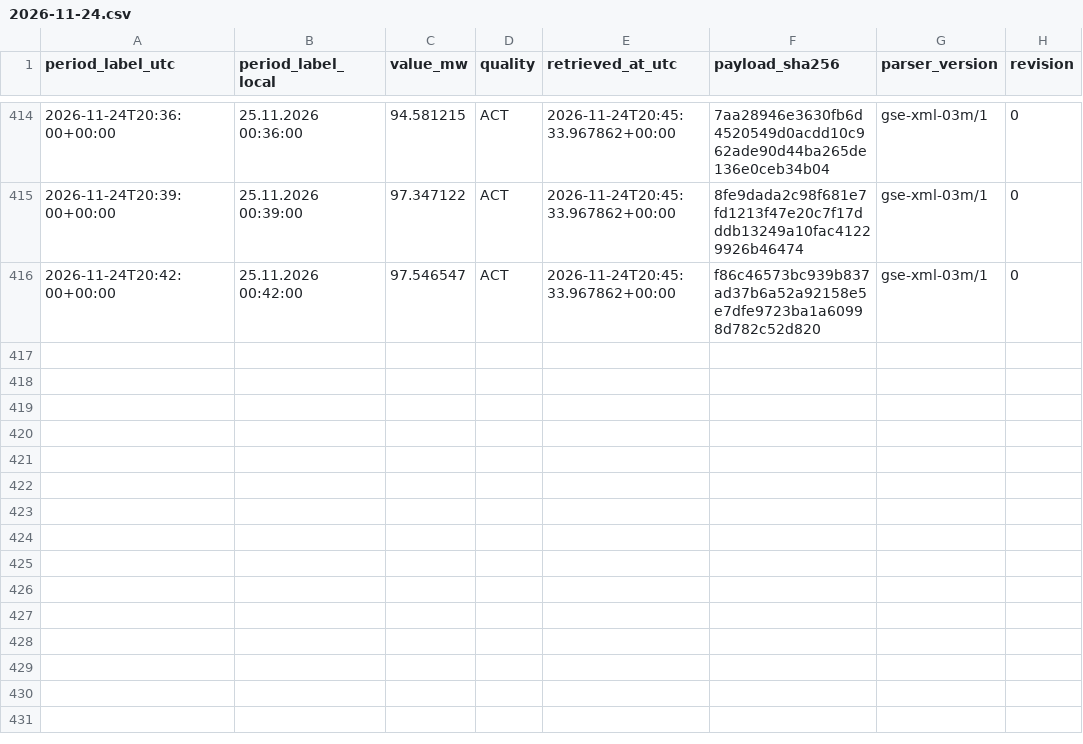
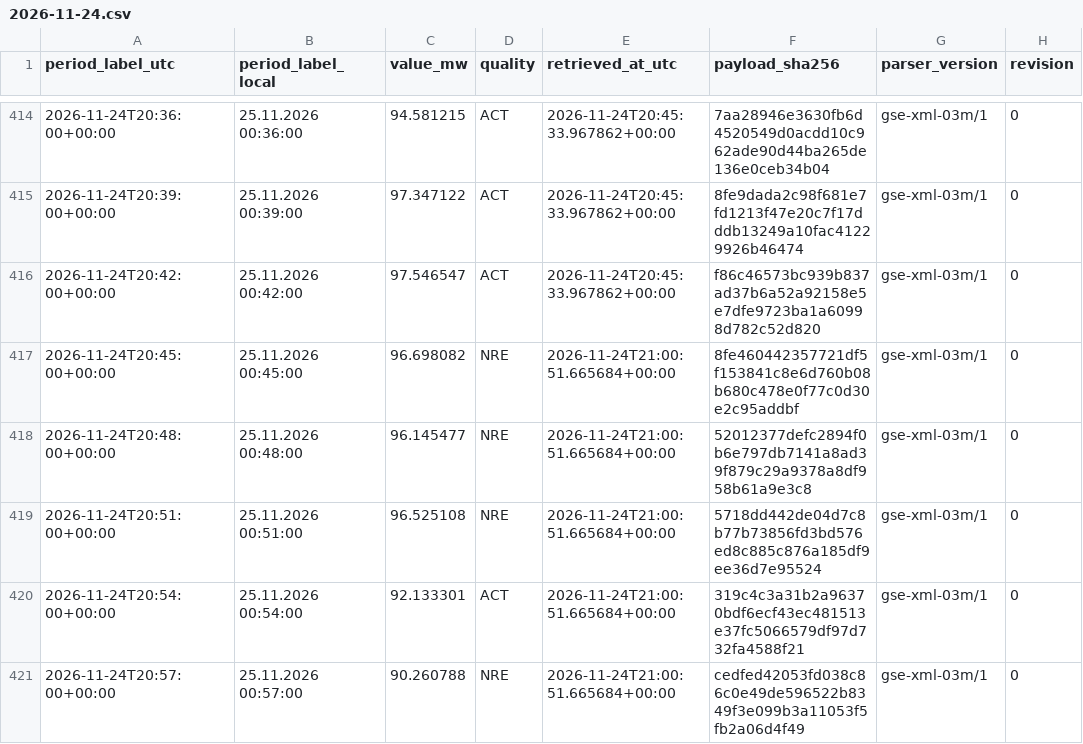
Before and after one commit to GiorgiKhorbaladze/Georgia-WindCast, a CSV file: gse/2026/11/2026-11-24.csv, drawn as a sheet; only a part is shown, gaps mark what is left out; the diff names each change by its address in the sheet, - before the commit and + after, or states it on an @@ line.

```diff
--- a/gse/2026/11/2026-11-24.csv
+++ b/gse/2026/11/2026-11-24.csv
+row 417: 2026-11-24T20:45:00+00:00 | 25.11.2026 00:45:00 | 96.698082 | NRE | 2026-11-24T21:00:51.665684+00:00 | 8fe460442357721df5f153841c8e6d760b08b680c478e0f77c0d30e2c95addbf | gse-xml-03m/1 | 0
+row 418: 2026-11-24T20:48:00+00:00 | 25.11.2026 00:48:00 | 96.145477 | NRE | 2026-11-24T21:00:51.665684+00:00 | 52012377defc2894f0b6e797db7141a8ad39f879c29a9378a8df958b61a9e3c8 | gse-xml-03m/1 | 0
+row 419: 2026-11-24T20:51:00+00:00 | 25.11.2026 00:51:00 | 96.525108 | NRE | 2026-11-24T21:00:51.665684+00:00 | 5718dd442de04d7c8b77b73856fd3bd576ed8c885c876a185df9ee36d7e95524 | gse-xml-03m/1 | 0
+row 420: 2026-11-24T20:54:00+00:00 | 25.11.2026 00:54:00 | 92.133301 | ACT | 2026-11-24T21:00:51.665684+00:00 | 319c4c3a31b2a96370bdf6ecf43ec481513e37fc5066579df97d732fa4588f21 | gse-xml-03m/1 | 0
+row 421: 2026-11-24T20:57:00+00:00 | 25.11.2026 00:57:00 | 90.260788 | NRE | 2026-11-24T21:00:51.665684+00:00 | cedfed42053fd038c86c0e49de596522b8349f3e099b3a11053f5fb2a06d4f49 | gse-xml-03m/1 | 0
```
Also changed, not shown: balance/2026/11/2026-11-24.csv, 2 other files.
